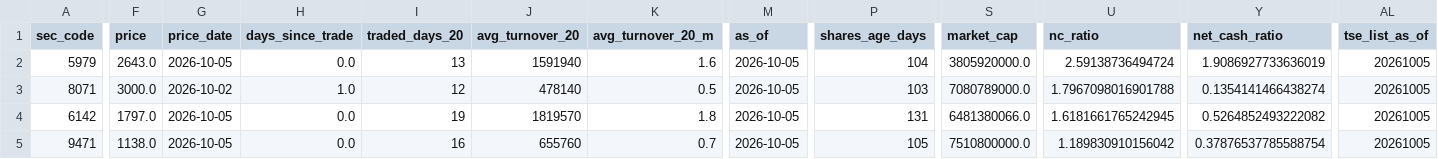
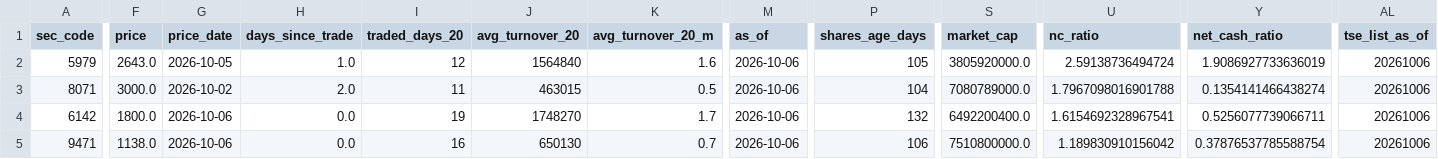
Before and after one commit to koureisyayou/kensaku_net001, a CSV file: net_net_candidates_local.csv, drawn as a sheet; only a part is shown, gaps mark what is left out; the diff names each change by its address in the sheet, - before the commit and + after, or states it on an @@ line.

```diff
--- a/net_net_candidates_local.csv
+++ b/net_net_candidates_local.csv
-H2 (days_since_trade): 0.0
+H2 (days_since_trade): 1.0
-I2 (traded_days_20): 13
+I2 (traded_days_20): 12
-J2 (avg_turnover_20): 1591940
+J2 (avg_turnover_20): 1564840
-M2:M5 (as_of): 2026-10-05
+M2:M5 (as_of): 2026-10-06
-P2 (shares_age_days): 104
+P2 (shares_age_days): 105
-AL2:AL5 (tse_list_as_of): 20261005
+AL2:AL5 (tse_list_as_of): 20261006
-H3 (days_since_trade): 1.0
+H3 (days_since_trade): 2.0
-I3 (traded_days_20): 12
+I3 (traded_days_20): 11
-J3 (avg_turnover_20): 478140
+J3 (avg_turnover_20): 463015
-P3 (shares_age_days): 103
+P3 (shares_age_days): 104
-F4 (price): 1797.0
+F4 (price): 1800.0
-G4:G5 (price_date): 2026-10-05
+G4:G5 (price_date): 2026-10-06
-J4 (avg_turnover_20): 1819570
+J4 (avg_turnover_20): 1748270
-K4 (avg_turnover_20_m): 1.8
+K4 (avg_turnover_20_m): 1.7
-P4 (shares_age_days): 131
+P4 (shares_age_days): 132
-S4 (market_cap): 6481380066.0
+S4 (market_cap): 6492200400.0
-U4 (nc_ratio): 1.6181661765242945
+U4 (nc_ratio): 1.6154692328967541
-Y4 (net_cash_ratio): 0.5264852493222082
+Y4 (net_cash_ratio): 0.5256077739066711
-J5 (avg_turnover_20): 655760
+J5 (avg_turnover_20): 650130
-P5 (shares_age_days): 105
+P5 (shares_age_days): 106
```
Also changed, not shown: jpx_risk_cache.csv, local_prices.csv, 12 other files.
